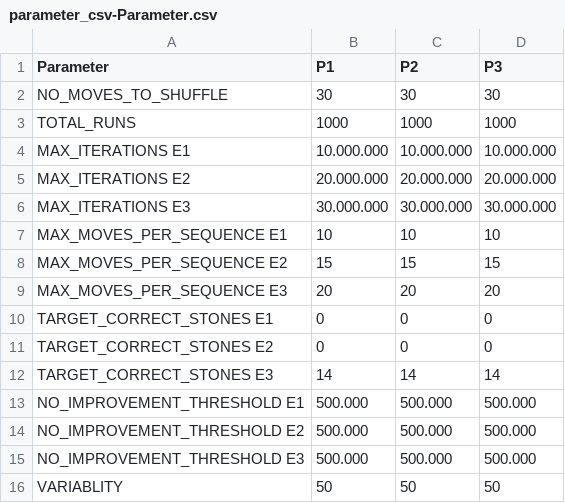
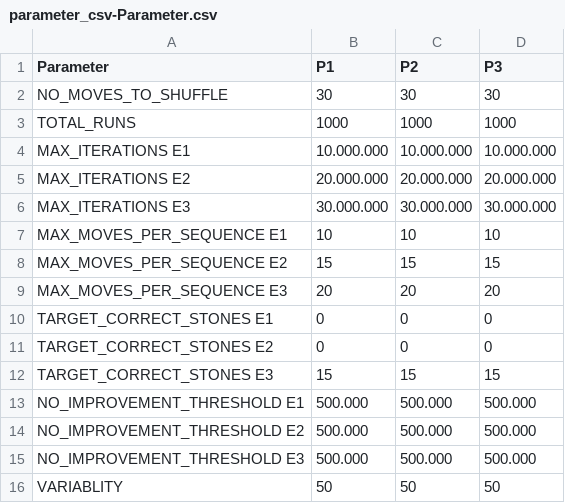
Before and after one commit to sk1goog/02_LearningMoves, a CSV file: parameter_csv-Parameter.csv, drawn as a sheet.

```diff
--- a/parameter_csv-Parameter.csv
+++ b/parameter_csv-Parameter.csv
@@ -11,3 +11,3 @@ TARGET_CORRECT_STONES E1;0;0;0
 TARGET_CORRECT_STONES E2;0;0;0
-TARGET_CORRECT_STONES E3;14;14;14
+TARGET_CORRECT_STONES E3;15;15;15
 NO_IMPROVEMENT_THRESHOLD E1;500.000;500.000;500.000
```
Also changed, not shown: 9 other files.
